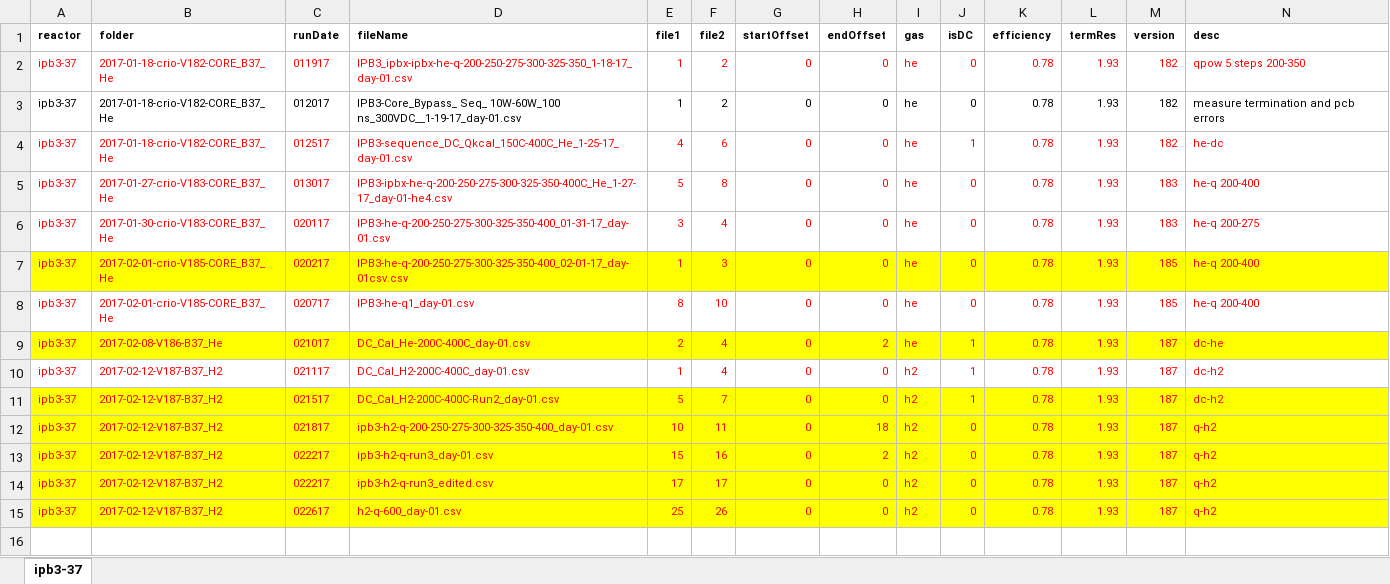
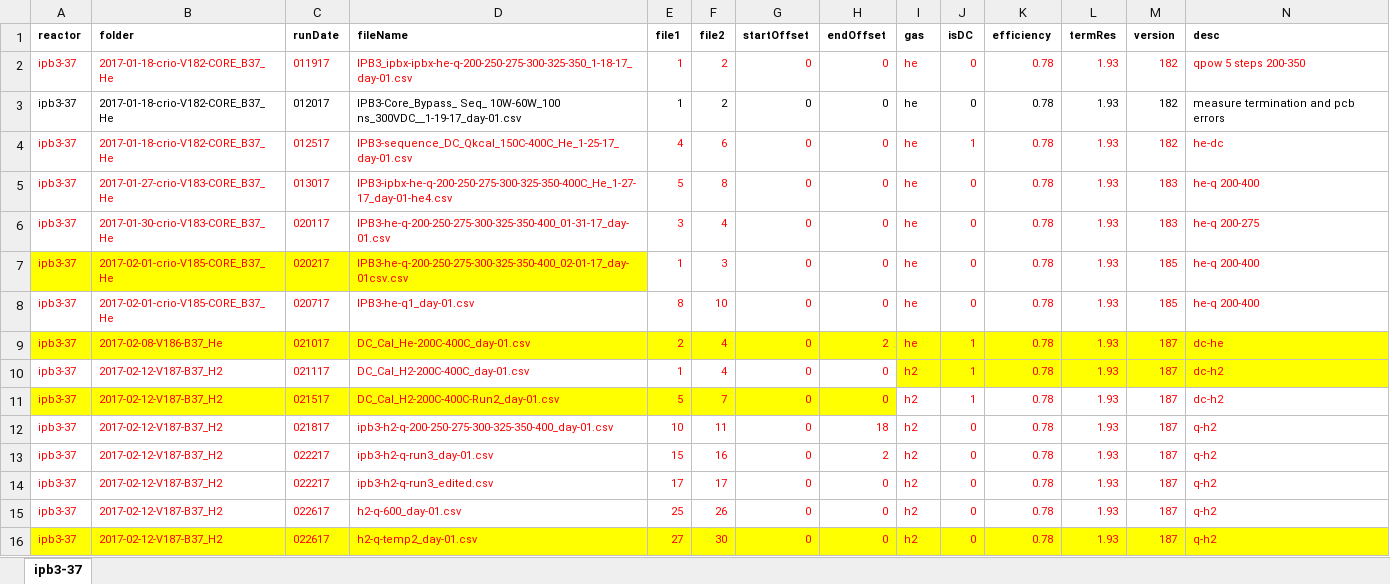
Before and after one commit to jliu4/BE, an Excel workbook: matlab/ipb3-37.xlsx, sheet ipb3-37, drawn as a sheet; only a part is shown; values as stored, in another font and other column widths than the file's, no borders; rows hold the shown columns only; the diff names each change by its address in the sheet, - before the commit and + after, or states it on an @@ line.

```diff
--- a/matlab/ipb3-37.xlsx (sheet ipb3-37)
+++ b/matlab/ipb3-37.xlsx (sheet ipb3-37)
-E7:N7 fill: #FFFF00
+E7:N7 fill: none
-I10:N10 fill: none
+I10:N10 fill: #FFFF00
-I11:N11 fill: #FFFF00
+I11:N11 fill: none
-A12:N15 fill: #FFFF00
+A12:N15 fill: none
+row 16: ipb3-37 | 2017-02-12-V187-B37_H2 | 022617 | h2-q-temp2_day-01.csv | 27 | 30 | 0 | 0 | h2 | 0 | 0.78 | 1.93 | 187 | q-h2
```
Also changed, not shown: 10 other files.
